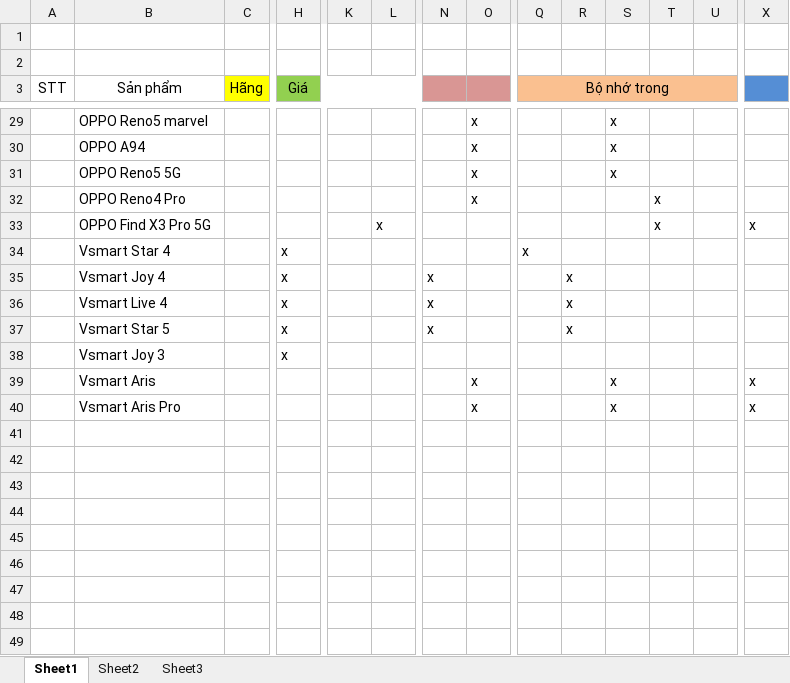
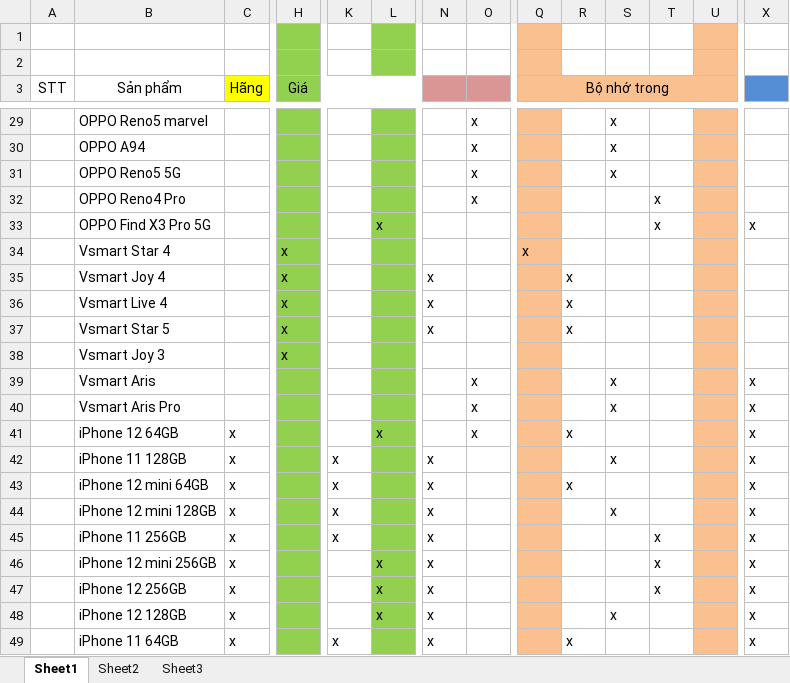
Before and after one commit to HoangLan2/He-Chuyen-Gia, an Excel workbook: Tập luật.xlsx, sheet Sheet1, drawn as a sheet; only a part is shown, gaps mark what is left out; values as stored, in another font and other column widths than the file's, no borders; rows hold the shown columns only; the diff covers the shown part only; the diff names each change by its address in the sheet, - before the commit and + after, or states it on an @@ line.

```diff
--- a/Tập luật.xlsx (sheet Sheet1)
+++ b/Tập luật.xlsx (sheet Sheet1)
-H1:H2 fill: none
+H1:H2 fill: #92D050
-L1:L2 fill: none
+L1:L2 fill: #92D050
-Q1:Q2 fill: none
+Q1:Q2 fill: #FAC090
-U1:U2 fill: none
+U1:U2 fill: #FAC090
-H29:H40 fill: none
+H29:H40 fill: #92D050
-L29:L40 fill: none
+L29:L40 fill: #92D050
-Q29:Q40 fill: none
+Q29:Q40 fill: #FAC090
-U29:U40 fill: none
+U29:U40 fill: #FAC090
+row 41:  | iPhone 12 64GB | x |  |  | x |  | x |  | x |  |  |  | x
+row 42:  | iPhone 11 128GB | x |  | x |  | x |  |  |  | x |  |  | x
+row 43:  | iPhone 12 mini 64GB | x |  | x |  | x |  |  | x |  |  |  | x
+row 44:  | iPhone 12 mini 128GB | x |  | x |  | x |  |  |  | x |  |  | x
+row 45:  | iPhone 11 256GB | x |  | x |  | x |  |  |  |  | x |  | x
+row 46:  | iPhone 12 mini 256GB | x |  |  | x | x |  |  |  |  | x |  | x
+row 47:  | iPhone 12 256GB | x |  |  | x | x |  |  |  |  | x |  | x
+row 48:  | iPhone 12 128GB | x |  |  | x | x |  |  |  | x |  |  | x
+row 49:  | iPhone 11 64GB | x |  | x |  | x |  |  | x |  |  |  | x
```
Also changed, not shown: cell formats elsewhere in this sheet, sheet Sheet2, sheet Sheet3.
